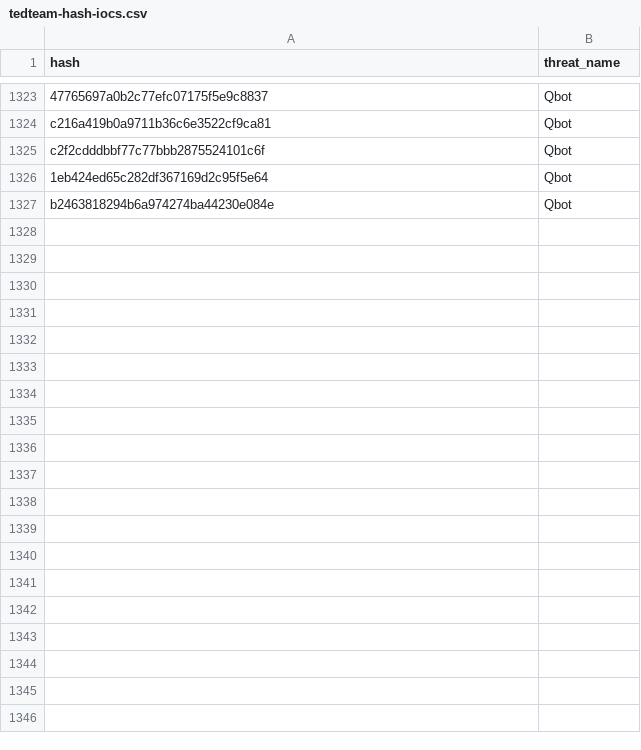
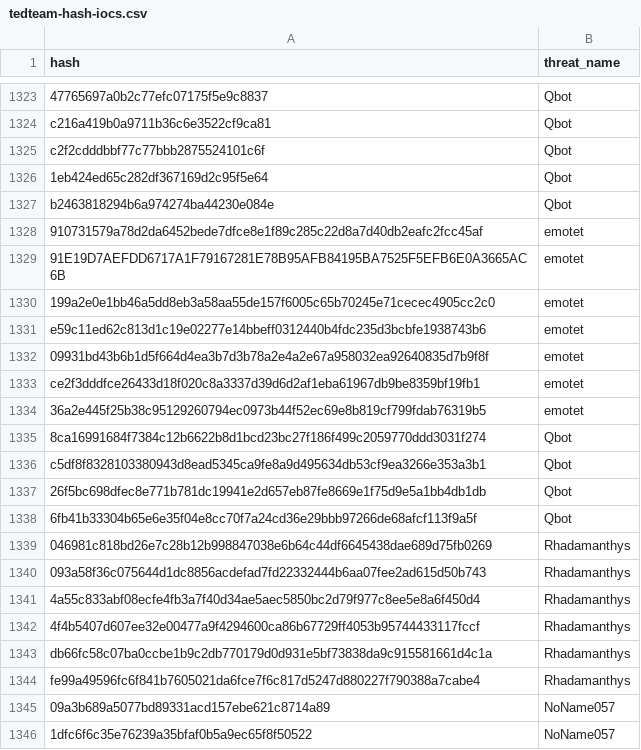
Before and after one commit to kfidur/Tedteam-security, a CSV file: tedteam-hash-iocs.csv, drawn as a sheet; only a part is shown, gaps mark what is left out; the diff covers the shown part only.

```diff
--- a/tedteam-hash-iocs.csv
+++ b/tedteam-hash-iocs.csv
@@ -1327 +1327,20 @@ c2f2cdddbbf77c77bbb2875524101c6f,Qbot
 b2463818294b6a974274ba44230e084e,Qbot
+910731579a78d2da6452bede7dfce8e1f89c285c22d8a7d40db2eafc2fcc45af,emotet
+91E19D7AEFDD6717A1F79167281E78B95AFB84195BA7525F5EFB6E0A3665AC6B,emotet
+199a2e0e1bb46a5dd8eb3a58aa55de157f6005c65b70245e71cecec4905cc2c0,emotet
+e59c11ed62c813d1c19e02277e14bbeff0312440b4fdc235d3bcbfe1938743b6,emotet
+09931bd43b6b1d5f664d4ea3b7d3b78a2e4a2e67a958032ea92640835d7b9f8f,emotet
+ce2f3dddfce26433d18f020c8a3337d39d6d2af1eba61967db9be8359bf19fb1,emotet
+36a2e445f25b38c95129260794ec0973b44f52ec69e8b819cf799fdab76319b5,emotet
+8ca16991684f7384c12b6622b8d1bcd23bc27f186f499c2059770ddd3031f274,Qbot
+c5df8f8328103380943d8ead5345ca9fe8a9d495634db53cf9ea3266e353a3b1,Qbot
+26f5bc698dfec8e771b781dc19941e2d657eb87fe8669e1f75d9e5a1bb4db1db,Qbot
+6fb41b33304b65e6e35f04e8cc70f7a24cd36e29bbb97266de68afcf113f9a5f,Qbot
+046981c818bd26e7c28b12b998847038e6b64c44df6645438dae689d75fb0269,Rhadamanthys
+093a58f36c075644d1dc8856acdefad7fd22332444b6aa07fee2ad615d50b743,Rhadamanthys
+4a55c833abf08ecfe4fb3a7f40d34ae5aec5850bc2d79f977c8ee5e8a6f450d4,Rhadamanthys
+4f4b5407d607ee32e00477a9f4294600ca86b67729ff4053b95744433117fccf,Rhadamanthys
+db66fc58c07ba0ccbe1b9c2db770179d0d931e5bf73838da9c915581661d4c1a,Rhadamanthys
+fe99a49596fc6f841b7605021da6fce7f6c817d5247d880227f790388a7cabe4,Rhadamanthys
+09a3b689a5077bd89331acd157ebe621c8714a89,NoName057
+1dfc6f6c35e76239a35bfaf0b5a9ec65f8f50522,NoName057
```
Also changed, not shown: 38 added rows elsewhere in this file, tedteam-ip-iocs.csv, tedteam-query-iocs.csv, 2 other files.
